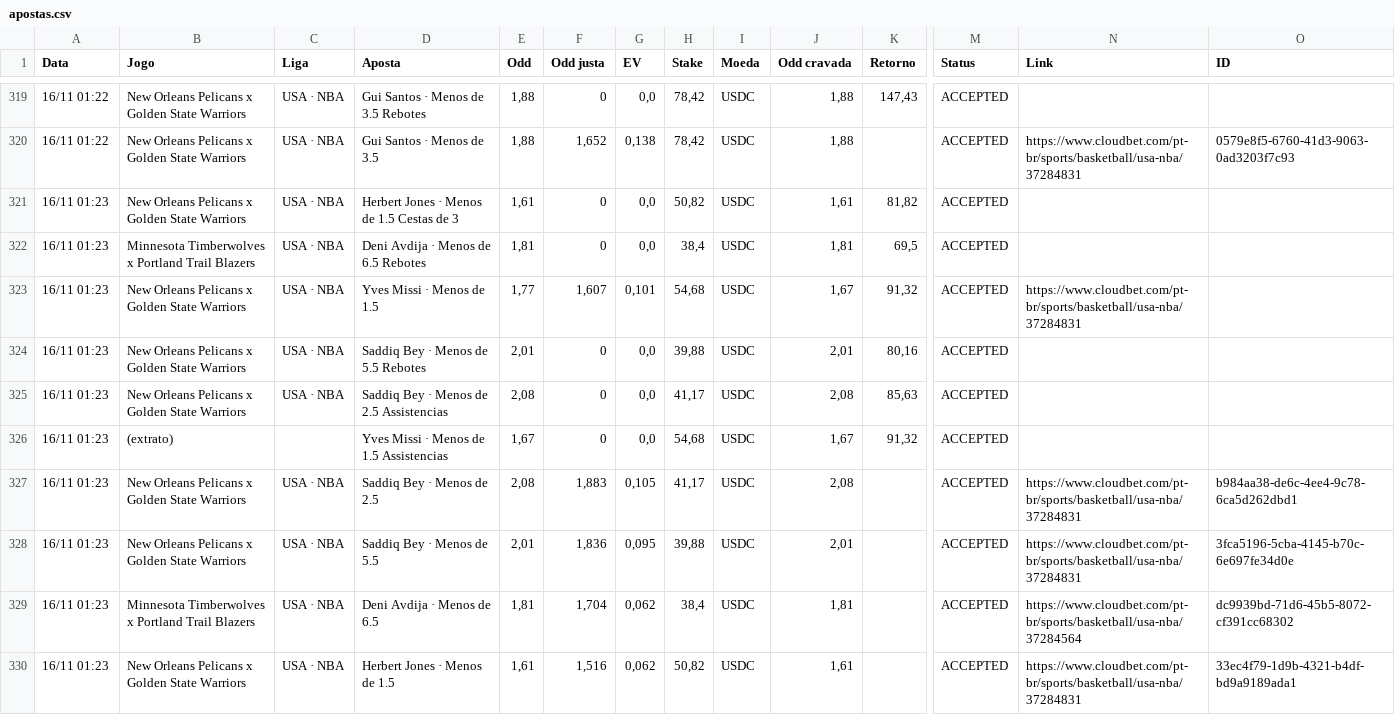
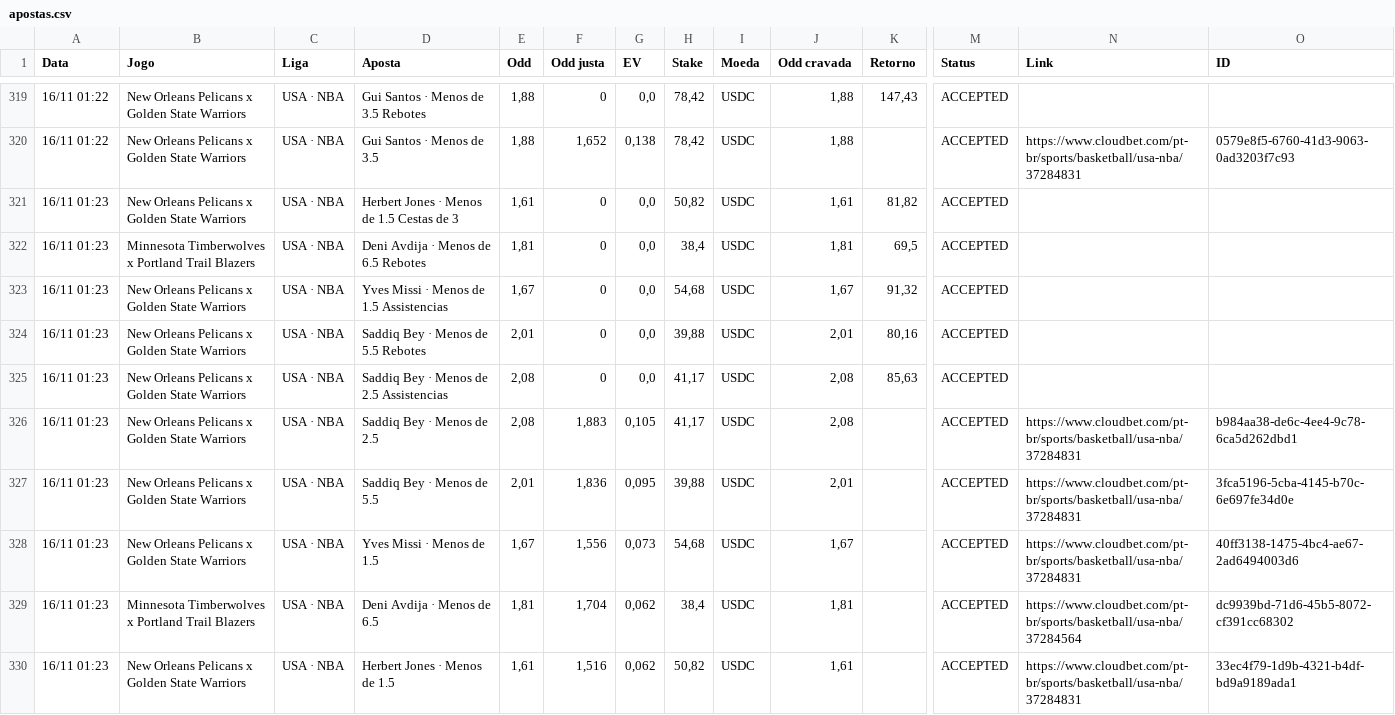
Before and after one commit to paterrx/apostas-espelho, a CSV file: apostas.csv, drawn as a sheet; only a part is shown, gaps mark what is left out; removed rows and columns are numbered as before the commit, all else as after; rows hold the shown columns only; the diff names each change by its address in the sheet, - before the commit and + after, or states it on an @@ line.

Commit message:
espelho: sincroniza com o extrato
Co-authored-by: OpenBot <335604065+openbotgit[bot]@users.noreply.github.com>

```diff
--- a/apostas.csv
+++ b/apostas.csv
-D323 (Aposta): Yves Missi · Menos de 1.5
+D323 (Aposta): Yves Missi · Menos de 1.5 Assistencias
-E323 (Odd): 1,77
+E323 (Odd): 1,67
-F323 (Odd justa): 1,607
+F323 (Odd justa): 0
-G323 (EV): 0,101
+G323 (EV): 0,0
-N323 (Link): https://www.cloudbet.com/pt-br/sports/basketball/usa-nba/37284831
+N323 (Link): (empty)
-row 326: 16/11 01:23 | (extrato) |  | Yves Missi · Menos de 1.5 Assistencias | 1,67 | 0 | 0,0 | 54,68 | USDC | 1,67 | 91,32 | ACCEPTED
+row 328: 16/11 01:23 | New Orleans Pelicans x Golden State Warriors | USA · NBA | Yves Missi · Menos de 1.5 | 1,67 | 1,556 | 0,073 | 54,68 | USDC | 1,67 |  | ACCEPTED | https://www.cloudbet.com/pt-br/sports/basketball/usa-nba/37284831 | 40ff3138-1475-4bc4-ae67-2ad6494003d6
```
